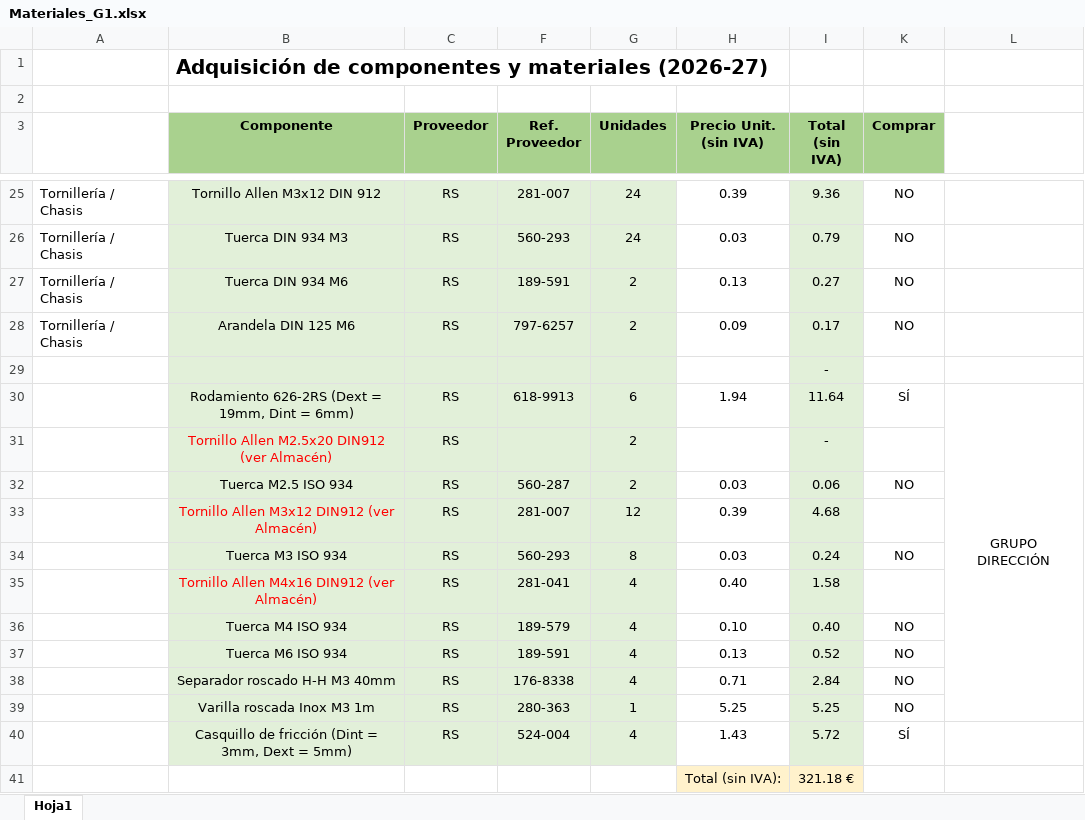
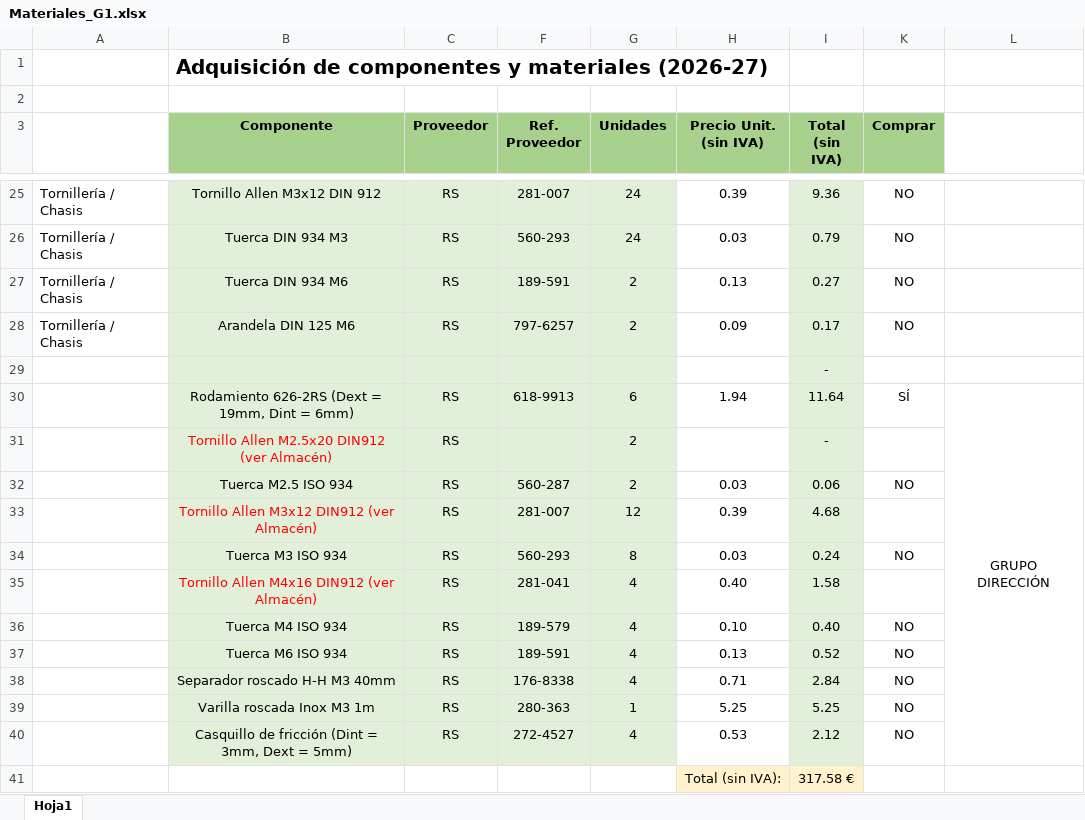
Before and after one commit to Wassau/G1_Project_Rover2026, an Excel workbook: Materiales_G1.xlsx, sheet Hoja1, drawn as a sheet; only a part is shown, gaps mark what is left out; values as stored, in another font and other column widths than the file's, no borders; the diff names each change by its address in the sheet, - before the commit and + after, or states it on an @@ line.

```diff
--- a/Materiales_G1.xlsx (sheet Hoja1)
+++ b/Materiales_G1.xlsx (sheet Hoja1)
-L30:L39 merged
+L30:L40 merged
-F40 (Ref. Proveedor): 524-004
+F40 (Ref. Proveedor): 272-4527
-H40 (Precio Unit. (sin IVA)): 1.43
+H40 (Precio Unit. (sin IVA)): 0.53
-I40 (Total (sin IVA)): 5.72
+I40 (Total (sin IVA)): 2.12
-K40 (Comprar): SÍ
+K40 (Comprar): NO
-I41 (Total (sin IVA)): 321.18 €
+I41 (Total (sin IVA)): 317.58 €
```
Also changed, not shown: 45 other files.
